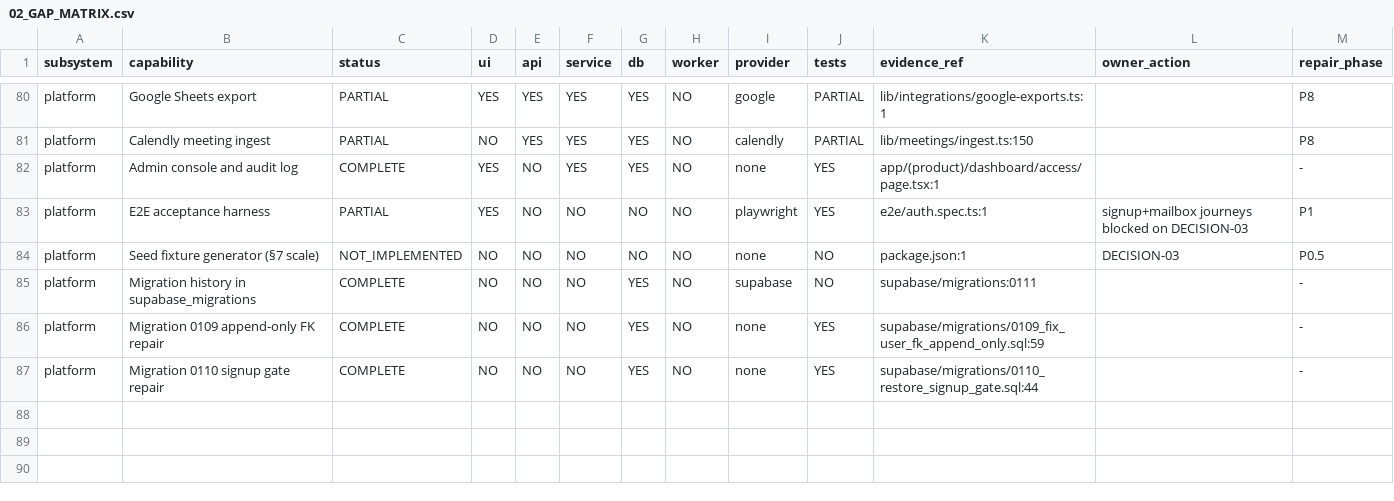
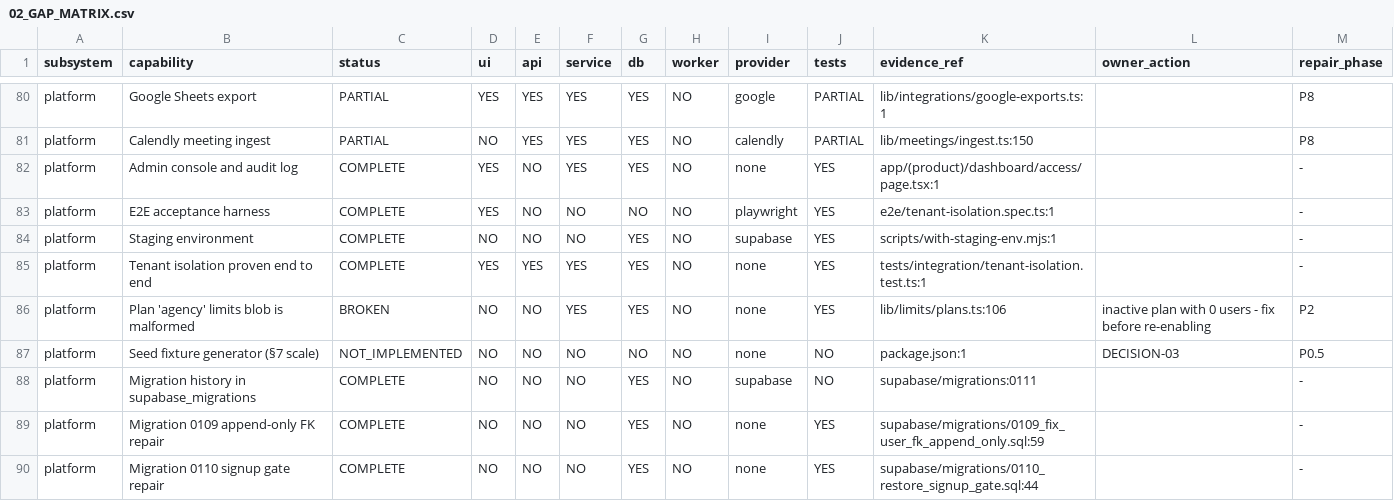
Before and after one commit to blluemoon135791113-byte/outlio-website, a CSV file: docs/outlio/02_GAP_MATRIX.csv, drawn as a sheet; only a part is shown, gaps mark what is left out.

```diff
--- a/docs/outlio/02_GAP_MATRIX.csv
+++ b/docs/outlio/02_GAP_MATRIX.csv
@@ -82,3 +82,6 @@ platform,Calendly meeting ingest,PARTIAL,NO,YES,YES,YES,NO,calendly,PARTIAL,lib/
 platform,Admin console and audit log,COMPLETE,YES,NO,YES,YES,NO,none,YES,app/(product)/dashboard/access/page.tsx:1,,-
-platform,E2E acceptance harness,PARTIAL,YES,NO,NO,NO,NO,playwright,YES,e2e/auth.spec.ts:1,signup+mailbox journeys blocked on DECISION-03,P1
+platform,E2E acceptance harness,COMPLETE,YES,NO,NO,NO,NO,playwright,YES,e2e/tenant-isolation.spec.ts:1,,-
+platform,Staging environment,COMPLETE,NO,NO,NO,YES,NO,supabase,YES,scripts/with-staging-env.mjs:1,,-
+platform,Tenant isolation proven end to end,COMPLETE,YES,YES,YES,YES,NO,none,YES,tests/integration/tenant-isolation.test.ts:1,,-
+platform,Plan 'agency' limits blob is malformed,BROKEN,NO,NO,YES,YES,NO,none,YES,lib/limits/plans.ts:106,inactive plan with 0 users - fix before re-enabling,P2
 platform,Seed fixture generator (§7 scale),NOT_IMPLEMENTED,NO,NO,NO,NO,NO,none,NO,package.json:1,DECISION-03,P0.5
```
Also changed, not shown: 16 other files.
